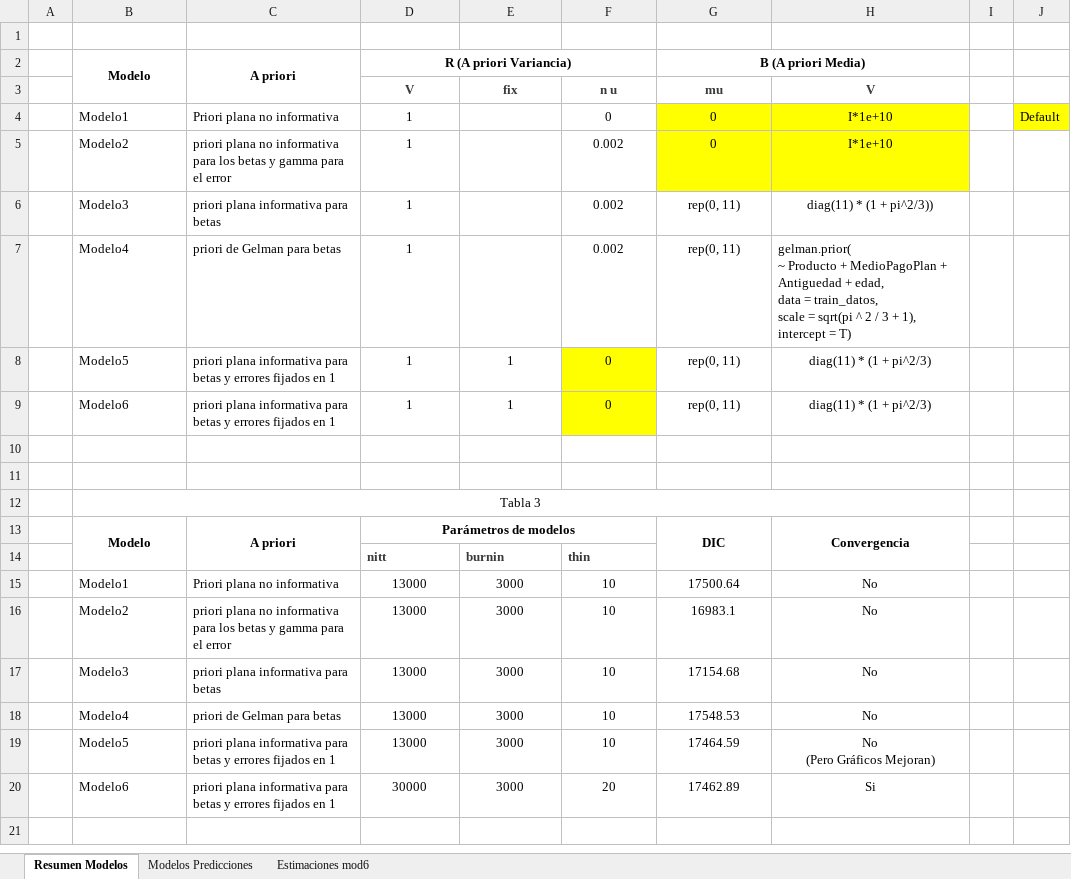
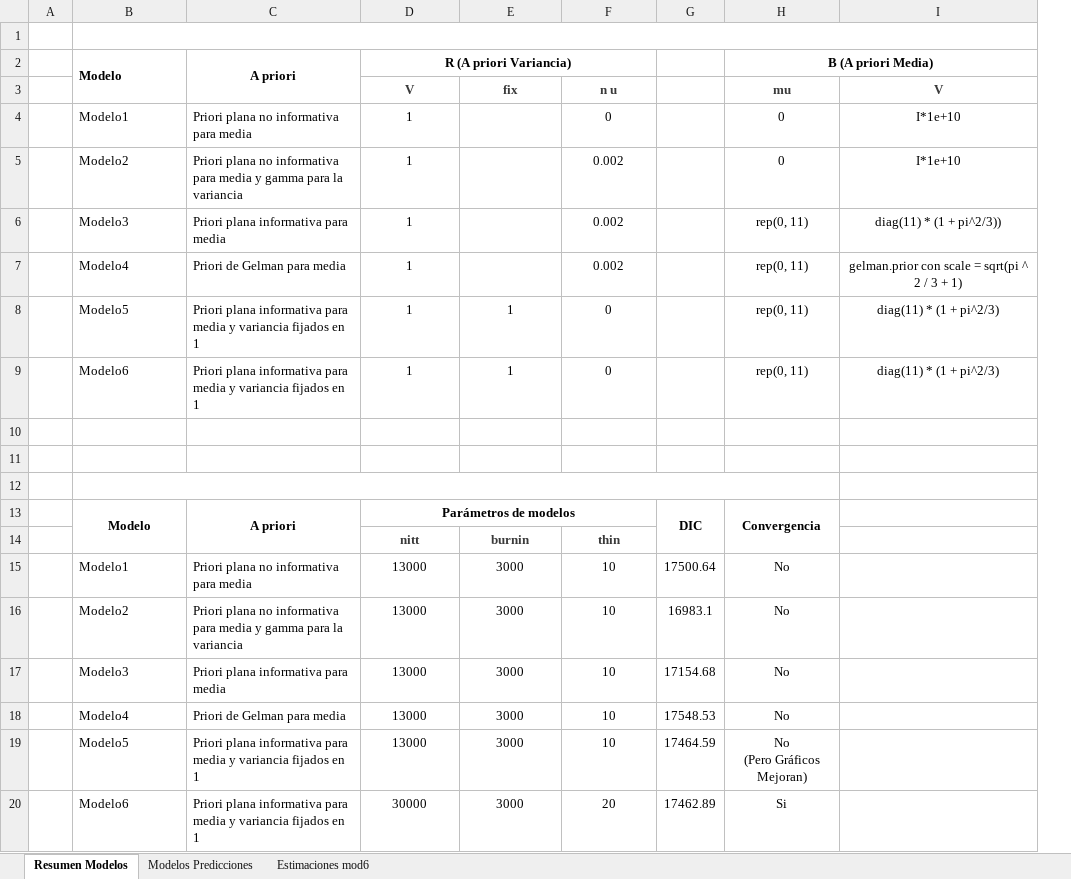
Before and after one commit to nataliadiazramirez/TrabajoFinalBayesiana, an Excel workbook: resultados modelos.xlsx, sheet Resumen Modelos, drawn as a sheet; values as stored, in another font and other column widths than the file's, no borders; removed rows and columns are numbered as before the commit, all else as after; ↵ is a line break in a cell; the diff names each change by its address in the sheet, - before the commit and + after, or states it on an @@ line.

```diff
--- a/resultados modelos.xlsx (sheet Resumen Modelos)
+++ b/resultados modelos.xlsx (sheet Resumen Modelos)
-column C, rows 2-20: A priori |  | Priori plana no informativa | priori plana no informativa para los betas y gamma para el error | priori plana informativa para betas | priori de Gelman para betas | priori plana informativa para betas y errores fijados en 1 | priori plana informativa para betas y errores fijados en 1 |  |  |  | A priori |  | Priori plana no informativa | priori plana no informativa para los betas y gamma para el error | priori plana informativa para betas | priori de Gelman para betas | priori plana informativa para betas y errores fijados en 1 | priori plana informativa para betas y errores fijados en 1
+column C, rows 2-20: A priori |  | Priori plana no informativa para media | Priori plana no informativa para media y gamma para la variancia | Priori plana informativa para media | Priori de Gelman para media | Priori plana informativa para media y variancia fijados en 1 | Priori plana informativa para media y variancia fijados en 1 |  |  |  | A priori |  | Priori plana no informativa para media | Priori plana no informativa para media y gamma para la variancia | Priori plana informativa para media | Priori de Gelman para media | Priori plana informativa para media y variancia fijados en 1 | Priori plana informativa para media y variancia fijados en 1
+column G, rows 13-20: DIC |  | 17500.64 | 16983.1 | 17154.68 | 17548.53 | 17464.59 | 17462.89
-column I, empty
-column J, row 4: Default
+B1:I1 merged
-B2 alignment: center
+B2 alignment: left
-H4:I5 fill: #FFFF00
+H4:I5 fill: none
-I7 (V): gelman.prior( ↵ ~ Producto + MedioPagoPlan + Antiguedad + edad, ↵ data = train_datos, ↵ scale = sqrt(pi ^ 2 / 3 + 1), ↵ intercept = T)
+I7 (V): gelman.prior con scale = sqrt(pi ^ 2 / 3 + 1)
-I7 alignment: left
+I7 alignment: center
-F8:F9 fill: #FFFF00
+F8:F9 fill: none
-B12: Tabla 3
+B12: (empty)
-B12:H12 merged
+B12:H12 merged
-H13 (mu): DIC
+H13 (mu): Convergencia
-I13 (V): Convergencia
+I13 (V): (empty)
-H13:H14 merged
-D14:F14 alignment: left
+D14:F14 alignment: center
-H15 (mu): 17500.64
+H15 (mu): No
-I15:I18 (V): No
+I15:I18 (V): (empty)
-H16 (mu): 16983.1
+H16 (mu): No
-H17 (mu): 17154.68
+H17 (mu): No
-H18 (mu): 17548.53
+H18 (mu): No
-H19 (mu): 17464.59
+H19 (mu): No ↵ (Pero Gráficos Mejoran)
-I19 (V): No ↵ (Pero Gráficos Mejoran)
+I19 (V): (empty)
-H20 (mu): 17462.89
+H20 (mu): Si
-I20 (V): Si
+I20 (V): (empty)
```
Also changed, not shown: sheet Modelos Predicciones, 1 other file.
